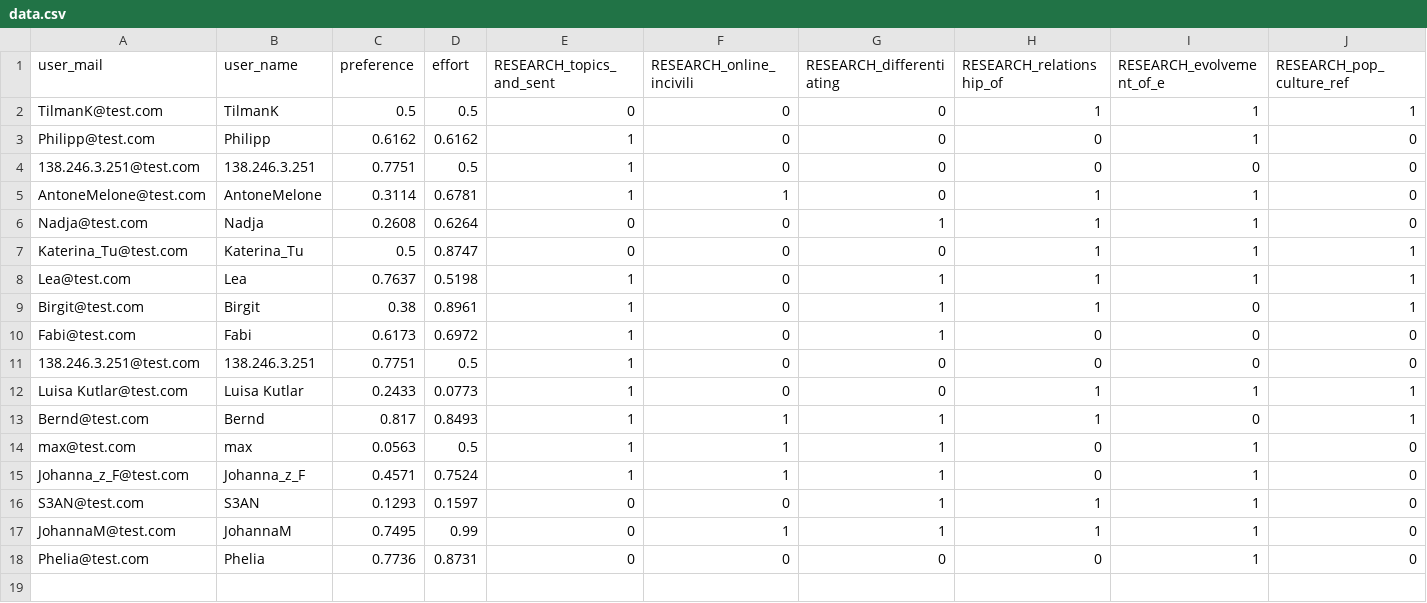
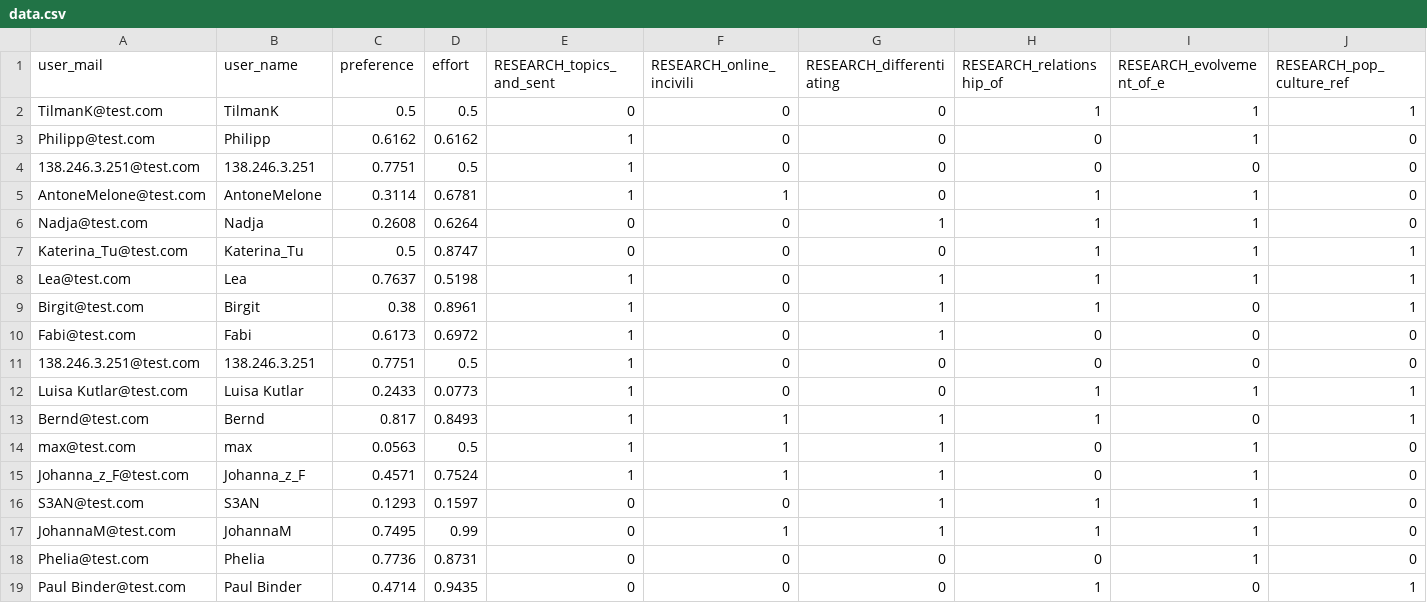
Before and after one commit to MisterXY89/byteme, a CSV file: data/data.csv, drawn as a sheet; only a part is shown; rows hold the shown columns only; the diff names each change by its address in the sheet, - before the commit and + after, or states it on an @@ line.

Commit message:
update

```diff
--- a/data/data.csv
+++ b/data/data.csv
+row 19: Paul Binder@test.com | Paul Binder | 0.4714 | 0.9435 | 0 | 0 | 0 | 1 | 0 | 1
```
